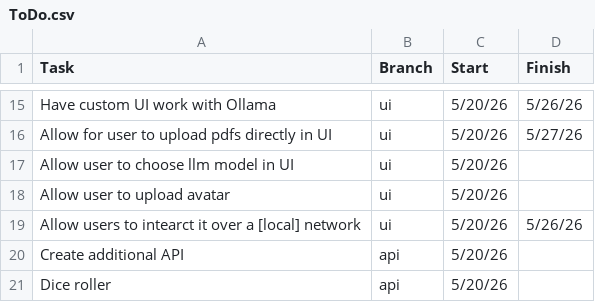
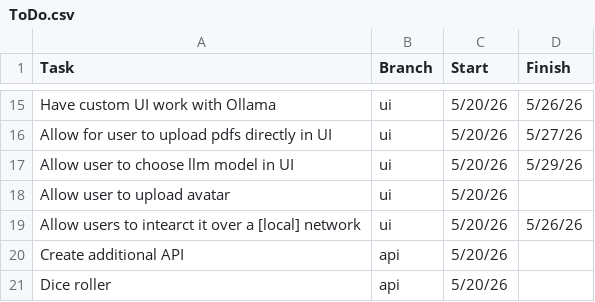
Before and after one commit to ZefCo/Technomancer, a CSV file: ToDo.csv, drawn as a sheet; only a part is shown, gaps mark what is left out; the diff covers the shown part only.

```diff
--- a/ToDo.csv
+++ b/ToDo.csv
@@ -16,3 +16,3 @@ Have custom UI work with Ollama,ui,5/20/26,5/26/26
 Allow for user to upload pdfs directly in UI,ui,5/20/26,5/27/26
-Allow user to choose llm model in UI,ui,5/20/26,
+Allow user to choose llm model in UI,ui,5/20/26,5/29/26
 Allow user to upload avatar,ui,5/20/26,
```
Also changed, not shown: 6 added rows and 6 edited cells elsewhere in this file, 21 other files.
